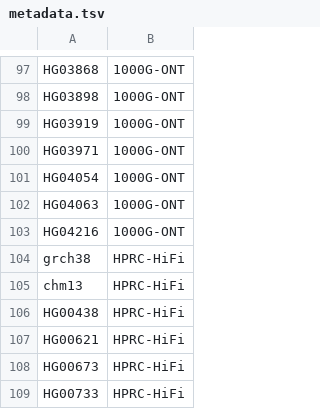
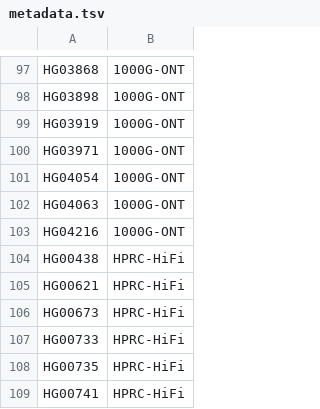
Before and after one commit to AndreaGuarracino/1000G-ONT-F100-PGGB, a TSV file: data/metadata.tsv, drawn as a sheet; only a part is shown, gaps mark what is left out; the shorter side is filled out with more unchanged rows.

```diff
--- a/data/metadata.tsv
+++ b/data/metadata.tsv
@@ -103,4 +103,2 @@ HG04063	1000G-ONT
 HG04216	1000G-ONT
-grch38	HPRC-HiFi
-chm13	HPRC-HiFi
 HG00438	HPRC-HiFi
```
Also changed, not shown: 3 other files.
